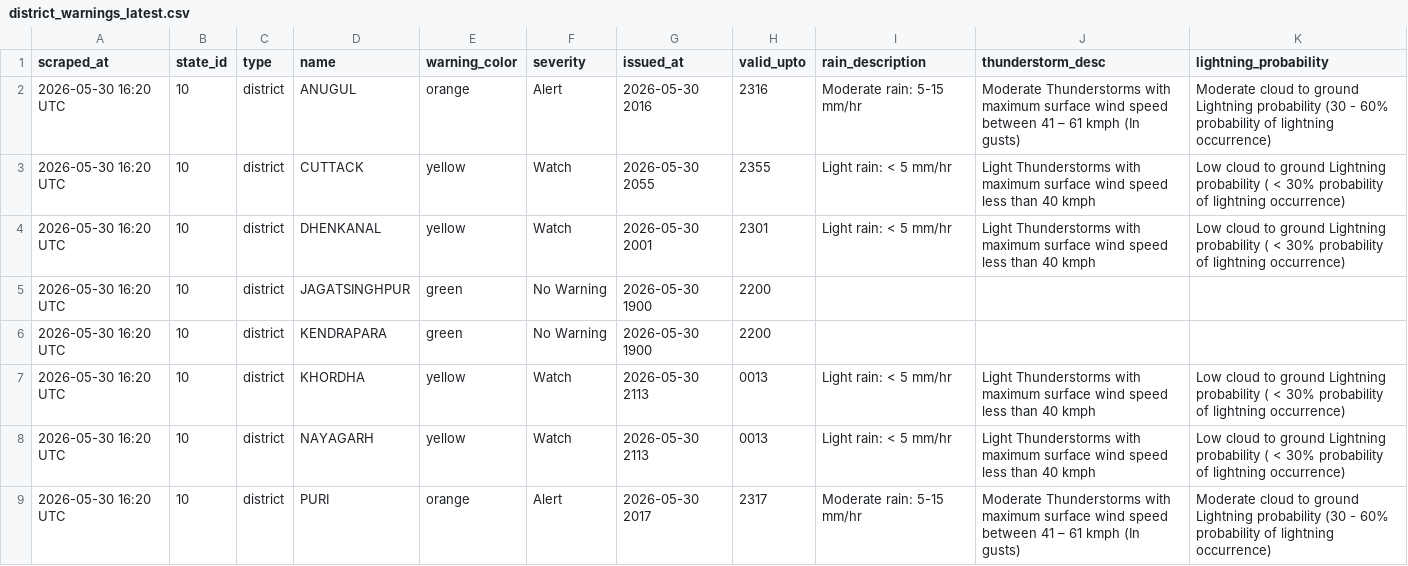
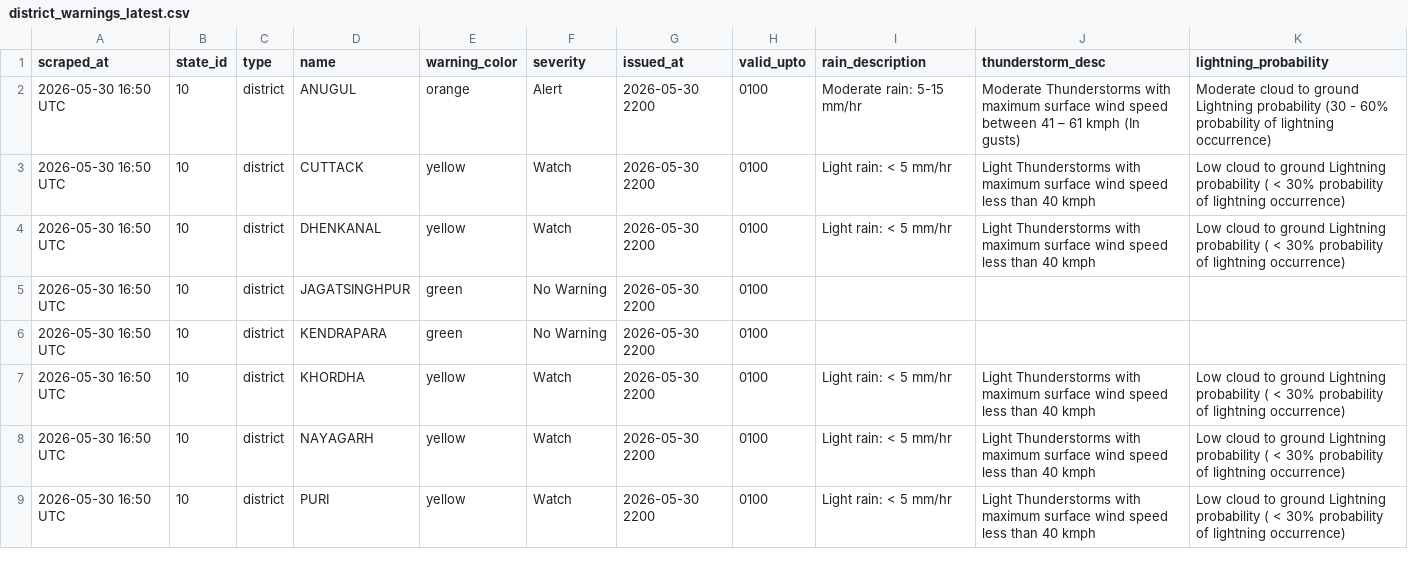
Before and after one commit to tpcodlweatherbulletin-lang/imd-scraper-b, a CSV file: data/district_warnings_latest.csv, drawn as a sheet.

```diff
--- a/data/district_warnings_latest.csv
+++ b/data/district_warnings_latest.csv
@@ -1,9 +1,9 @@
 scraped_at,state_id,type,name,warning_color,severity,issued_at,valid_upto,rain_description,thunderstorm_desc,lightning_probability
-2026-05-30 16:20 UTC,10,district,ANUGUL,orange,Alert,2026-05-30 2016,2316,Moderate rain: 5-15 mm/hr,Moderate Thunderstorms with maximum surface wind speed between 41 – 61 kmph (In gusts),Moderate cloud to ground Lightning probability (30 - 60% probability of lightning occurrence)
-2026-05-30 16:20 UTC,10,district,CUTTACK,yellow,Watch,2026-05-30 2055,2355,Light rain: < 5 mm/hr,Light Thunderstorms with maximum surface wind speed less than 40 kmph,Low cloud to ground Lightning probability ( < 30% probability of lightning occurrence)
-2026-05-30 16:20 UTC,10,district,DHENKANAL,yellow,Watch,2026-05-30 2001,2301,Light rain: < 5 mm/hr,Light Thunderstorms with maximum surface wind speed less than 40 kmph,Low cloud to ground Lightning probability ( < 30% probability of lightning occurrence)
-2026-05-30 16:20 UTC,10,district,JAGATSINGHPUR,green,No Warning,2026-05-30 1900,2200,,,
-2026-05-30 16:20 UTC,10,district,KENDRAPARA,green,No Warning,2026-05-30 1900,2200,,,
-2026-05-30 16:20 UTC,10,district,KHORDHA,yellow,Watch,2026-05-30 2113,0013,Light rain: < 5 mm/hr,Light Thunderstorms with maximum surface wind speed less than 40 kmph,Low cloud to ground Lightning probability ( < 30% probability of lightning occurrence)
-2026-05-30 16:20 UTC,10,district,NAYAGARH,yellow,Watch,2026-05-30 2113,0013,Light rain: < 5 mm/hr,Light Thunderstorms with maximum surface wind speed less than 40 kmph,Low cloud to ground Lightning probability ( < 30% probability of lightning occurrence)
-2026-05-30 16:20 UTC,10,district,PURI,orange,Alert,2026-05-30 2017,2317,Moderate rain: 5-15 mm/hr,Moderate Thunderstorms with maximum surface wind speed between 41 – 61 kmph (In gusts),Moderate cloud to ground Lightning probability (30 - 60% probability of lightning occurrence)
+2026-05-30 16:50 UTC,10,district,ANUGUL,orange,Alert,2026-05-30 2200,0100,Moderate rain: 5-15 mm/hr,Moderate Thunderstorms with maximum surface wind speed between 41 – 61 kmph (In gusts),Moderate cloud to ground Lightning probability (30 - 60% probability of lightning occurrence)
+2026-05-30 16:50 UTC,10,district,CUTTACK,yellow,Watch,2026-05-30 2200,0100,Light rain: < 5 mm/hr,Light Thunderstorms with maximum surface wind speed less than 40 kmph,Low cloud to ground Lightning probability ( < 30% probability of lightning occurrence)
+2026-05-30 16:50 UTC,10,district,DHENKANAL,yellow,Watch,2026-05-30 2200,0100,Light rain: < 5 mm/hr,Light Thunderstorms with maximum surface wind speed less than 40 kmph,Low cloud to ground Lightning probability ( < 30% probability of lightning occurrence)
+2026-05-30 16:50 UTC,10,district,JAGATSINGHPUR,green,No Warning,2026-05-30 2200,0100,,,
+2026-05-30 16:50 UTC,10,district,KENDRAPARA,green,No Warning,2026-05-30 2200,0100,,,
+2026-05-30 16:50 UTC,10,district,KHORDHA,yellow,Watch,2026-05-30 2200,0100,Light rain: < 5 mm/hr,Light Thunderstorms with maximum surface wind speed less than 40 kmph,Low cloud to ground Lightning probability ( < 30% probability of lightning occurrence)
+2026-05-30 16:50 UTC,10,district,NAYAGARH,yellow,Watch,2026-05-30 2200,0100,Light rain: < 5 mm/hr,Light Thunderstorms with maximum surface wind speed less than 40 kmph,Low cloud to ground Lightning probability ( < 30% probability of lightning occurrence)
+2026-05-30 16:50 UTC,10,district,PURI,yellow,Watch,2026-05-30 2200,0100,Light rain: < 5 mm/hr,Light Thunderstorms with maximum surface wind speed less than 40 kmph,Low cloud to ground Lightning probability ( < 30% probability of lightning occurrence)
```
Also changed, not shown: 1 other file.
